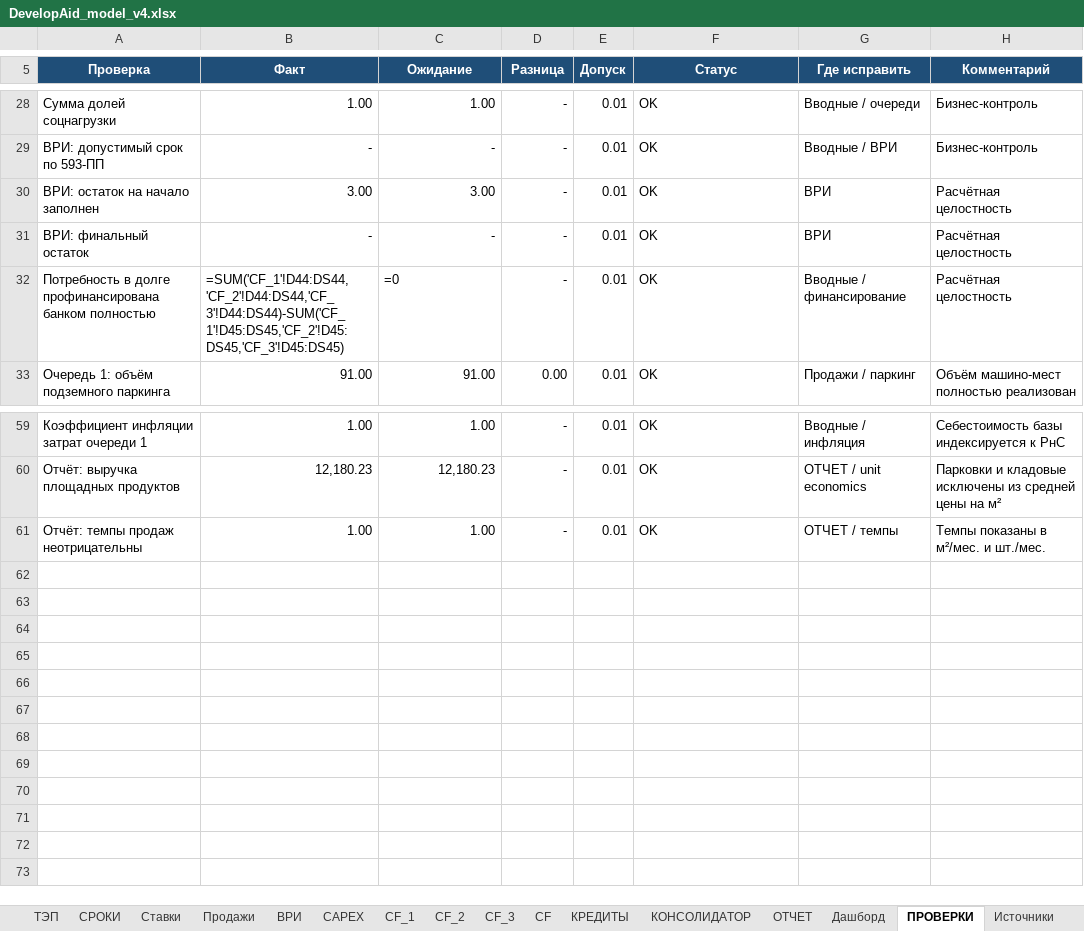
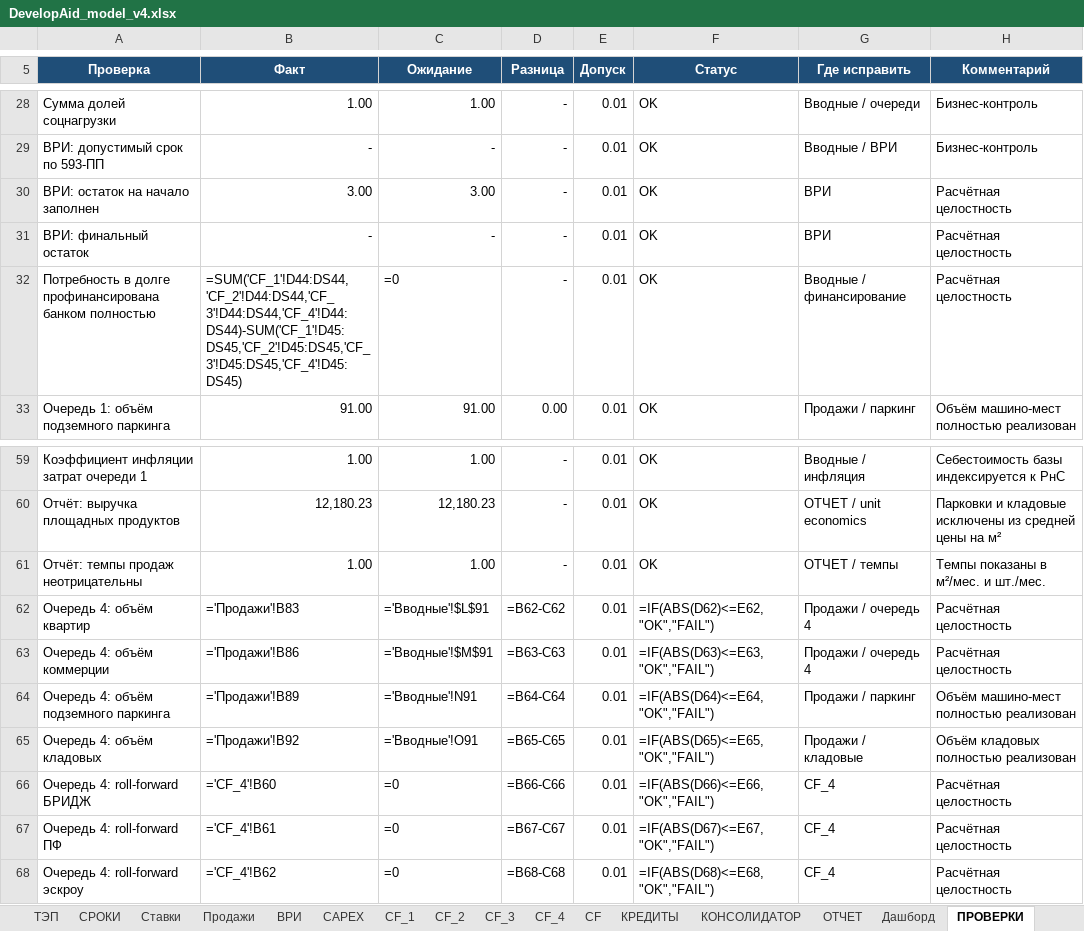
Before and after one commit to warstyle-plato/plato, an Excel workbook: templates/DevelopAid_model_v4.xlsx, sheet ПРОВЕРКИ, drawn as a sheet; only a part is shown, gaps mark what is left out; values as stored, in another font and other column widths than the file's, no borders; formulas without a stored value are shown as written; conditional formats not drawn; the diff names each change by its address in the sheet, - before the commit and + after, or states it on an @@ line.

```diff
--- a/templates/DevelopAid_model_v4.xlsx (sheet ПРОВЕРКИ)
+++ b/templates/DevelopAid_model_v4.xlsx (sheet ПРОВЕРКИ)
+sheet tab: CF_4
-B32 (Факт): =SUM('CF_1'!D44:DS44,'CF_2'!D44:DS44,'CF_3'!D44:DS44)-SUM('CF_1'!D45:DS45,'CF_2'!D45:DS45,'CF_3'!D45:DS45)
+B32 (Факт): =SUM('CF_1'!D44:DS44,'CF_2'!D44:DS44,'CF_3'!D44:DS44,'CF_4'!D44:DS44)-SUM('CF_1'!D45:DS45,'CF_2'!D45:DS45,'CF_3'!D45:DS45,'CF_4'!D45:DS45)
+row 62: Очередь 4: объём квартир | ='Продажи'!B83 | ='Вводные'!$L$91 | =B62-C62 | 0.01 | =IF(ABS(D62)<=E62,"OK","FAIL") | Продажи / очередь 4 | Расчётная целостность
+row 63: Очередь 4: объём коммерции | ='Продажи'!B86 | ='Вводные'!$M$91 | =B63-C63 | 0.01 | =IF(ABS(D63)<=E63,"OK","FAIL") | Продажи / очередь 4 | Расчётная целостность
+row 64: Очередь 4: объём подземного паркинга | ='Продажи'!B89 | ='Вводные'!N91 | =B64-C64 | 0.01 | =IF(ABS(D64)<=E64,"OK","FAIL") | Продажи / паркинг | Объём машино-мест полностью реализован
+row 65: Очередь 4: объём кладовых | ='Продажи'!B92 | ='Вводные'!O91 | =B65-C65 | 0.01 | =IF(ABS(D65)<=E65,"OK","FAIL") | Продажи / кладовые | Объём кладовых полностью реализован
+row 66: Очередь 4: roll-forward БРИДЖ | ='CF_4'!B60 | =0 | =B66-C66 | 0.01 | =IF(ABS(D66)<=E66,"OK","FAIL") | CF_4 | Расчётная целостность
+row 67: Очередь 4: roll-forward ПФ | ='CF_4'!B61 | =0 | =B67-C67 | 0.01 | =IF(ABS(D67)<=E67,"OK","FAIL") | CF_4 | Расчётная целостность
+row 68: Очередь 4: roll-forward эскроу | ='CF_4'!B62 | =0 | =B68-C68 | 0.01 | =IF(ABS(D68)<=E68,"OK","FAIL") | CF_4 | Расчётная целостность
```
Also changed, not shown: sheet CAPEX, sheet Продажи, sheet ВРИ, sheet ОБЪЕКТЫ, sheet ОТЧЕТ, sheet Вводные, 4 more sheets, formulas that keep their value, 2 other files.
